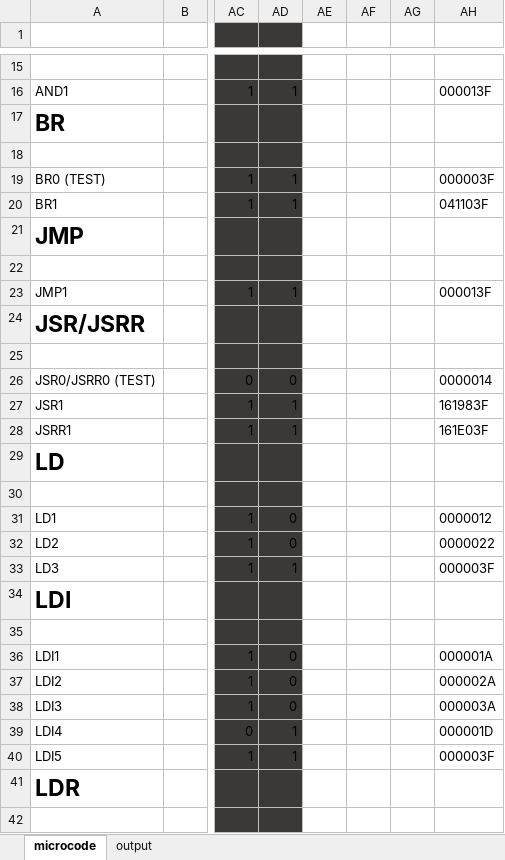
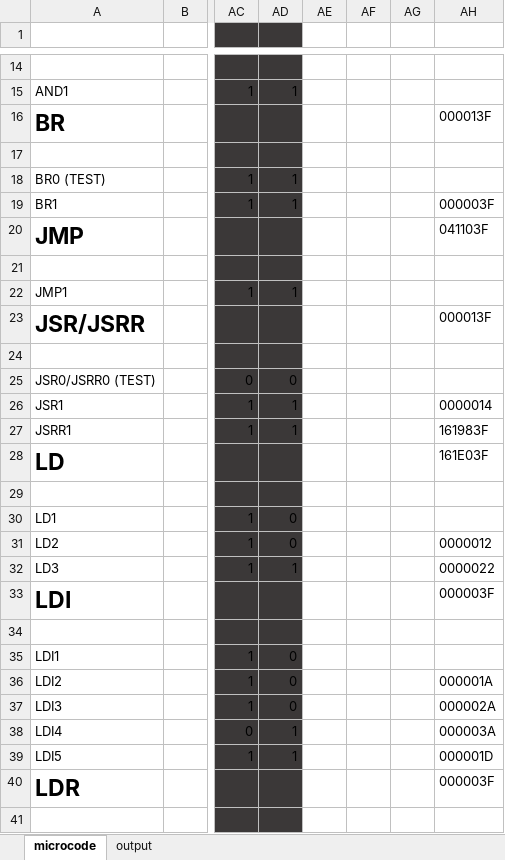
Before and after one commit to Yanderuri/CS_2110, an Excel workbook: hw04/hw04/microcode.xlsx, sheet microcode, drawn as a sheet; only a part is shown, gaps mark what is left out; values as stored, in another font and other column widths than the file's, no borders; addresses are those after the commit; the diff covers the shown part only; the diff names each change by its address in the sheet, - before the commit and + after, or states it on an @@ line.

```diff
--- a/hw04/hw04/microcode.xlsx (sheet microcode)
+++ b/hw04/hw04/microcode.xlsx (sheet microcode)
-AH15: 000013F
+AH15: (empty)
-AH16: (empty)
+AH16: 000013F
-AH18: 000003F
+AH18: (empty)
-AH19: 041103F
+AH19: 000003F
-AH20: (empty)
+AH20: 041103F
-AH22: 000013F
+AH22: (empty)
-AH23: (empty)
+AH23: 000013F
-AH25: 0000014
+AH25: (empty)
-AH26: 161983F
+AH26: 0000014
-AH27: 161E03F
+AH27: 161983F
-AH28: (empty)
+AH28: 161E03F
-AH30: 0000012
+AH30: (empty)
-AH31: 0000022
+AH31: 0000012
-AH32: 000003F
+AH32: 0000022
-AH33: (empty)
+AH33: 000003F
-AH35: 000001A
+AH35: (empty)
-AH36: 000002A
+AH36: 000001A
-AH37: 000003A
+AH37: 000002A
-AH38: 000001D
+AH38: 000003A
-AH39: 000003F
+AH39: 000001D
-AH40: (empty)
+AH40: 000003F
```
Also changed, not shown: 1 added row, 1 removed row and 103 edited cells elsewhere in this sheet, sheet output, 1 other file.
